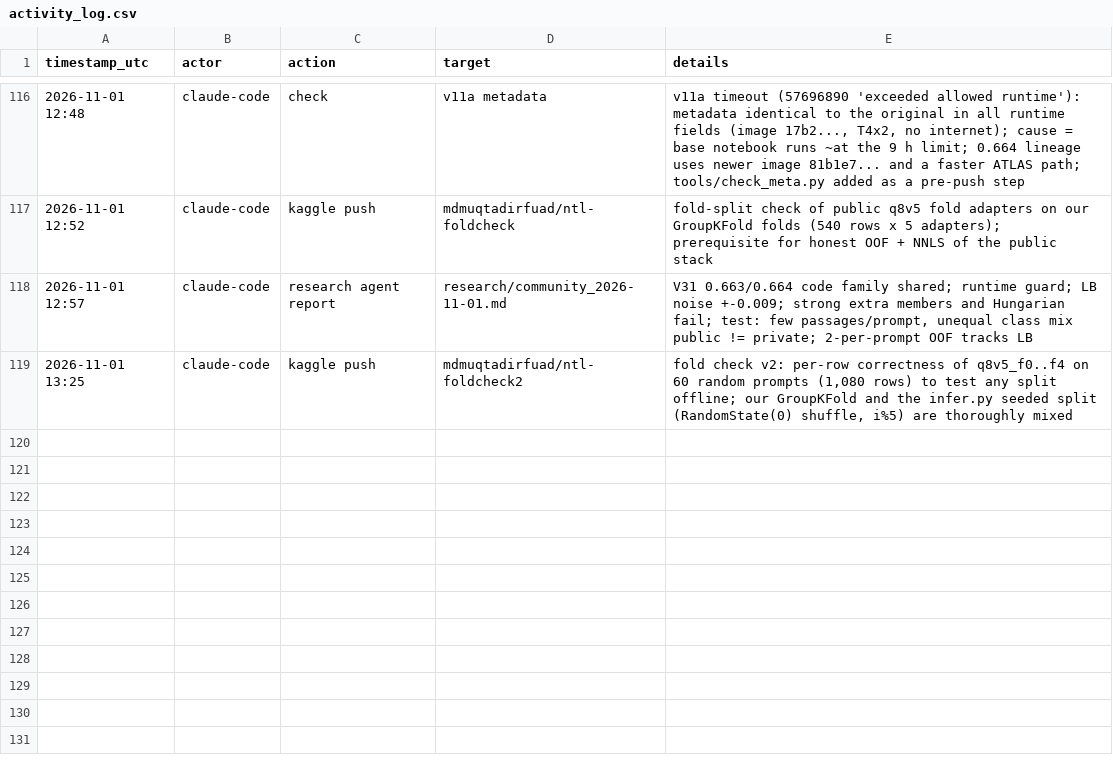
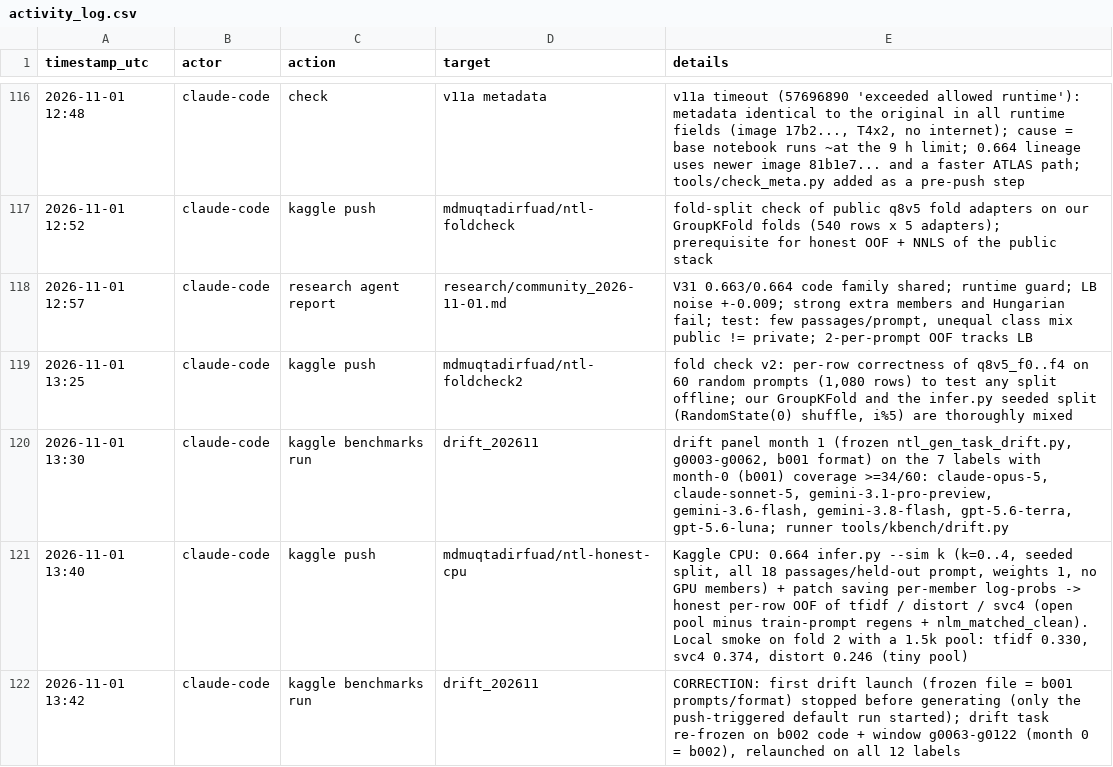
Before and after one commit to md-muqtadir-fuad/name-that-llm, a CSV file: paper/activity_log.csv, drawn as a sheet; only a part is shown, gaps mark what is left out; the diff names each change by its address in the sheet, - before the commit and + after, or states it on an @@ line.

Commit message:
Honest-OOF kernels (GPU members, CPU members), drift panel re-frozen on b002, Gemma gate moved to honest NNLS

```diff
--- a/paper/activity_log.csv
+++ b/paper/activity_log.csv
+row 120: 2026-11-01 13:30 | claude-code | kaggle benchmarks run | drift_202611 | drift panel month 1 (frozen ntl_gen_task_drift.py, g0003-g0062, b001 format) on the 7 labels with month-0 (b001) coverage >=34/60: claude-opus-5, claude-sonnet-5, gemini-3.1-pro-preview, gemini-3.6-flash, gemini-3.8-flash, gpt-5.6-terra, gpt-5.6-luna; runner tools/kbench/drift.py
+row 121: 2026-11-01 13:40 | claude-code | kaggle push | mdmuqtadirfuad/ntl-honest-cpu | Kaggle CPU: 0.664 infer.py --sim k (k=0..4, seeded split, all 18 passages/held-out prompt, weights 1, no GPU members) + patch saving per-member log-probs -> honest per-row OOF of tfidf / distort / svc4 (open pool minus train-prompt regens + nlm_matched_clean). Local smoke on fold 2 with a 1.5k pool: tfidf 0.330, svc4 0.374, distort 0.246 (tiny pool)
+row 122: 2026-11-01 13:42 | claude-code | kaggle benchmarks run | drift_202611 | CORRECTION: first drift launch (frozen file = b001 prompts/format) stopped before generating (only the push-triggered default run started); drift task re-frozen on b002 code + window g0063-g0122 (month 0 = b002), relaunched on all 12 labels
```
Also changed, not shown: 12 other files.
